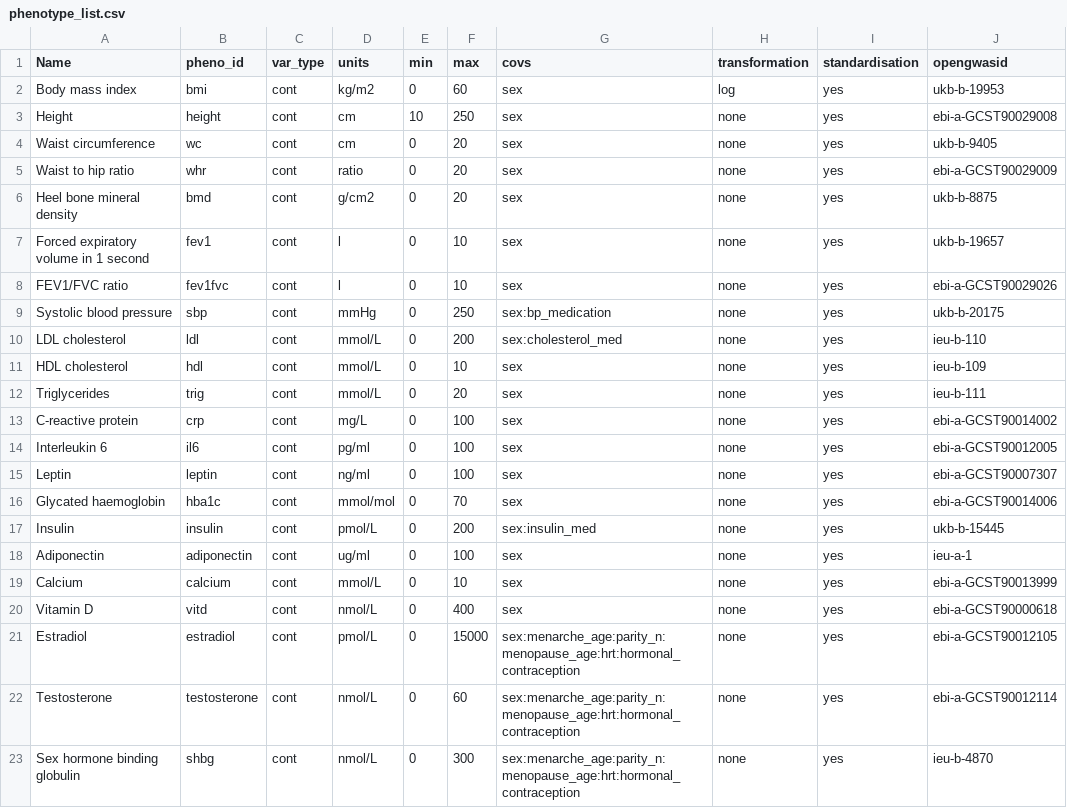
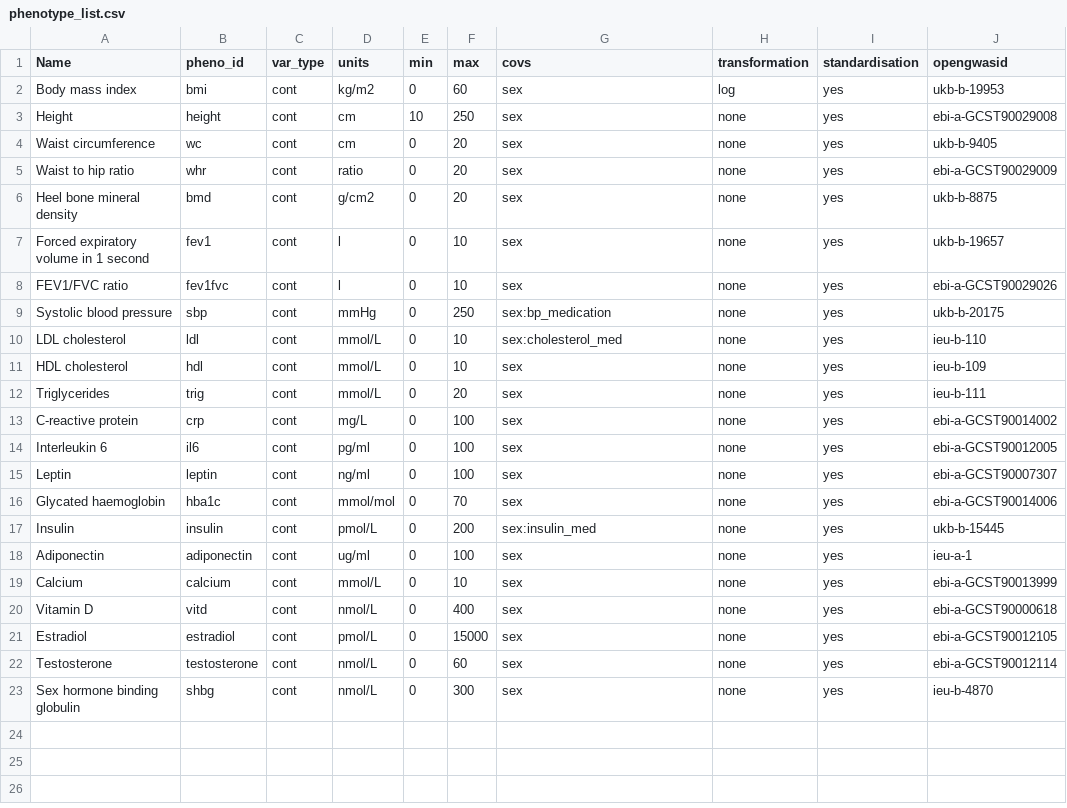
Before and after one commit to MRCIEU/Lifecourse-GWAS, a CSV file: phenotype_list.csv, drawn as a sheet.

Commit message:
Updated details in phenotype_list.csv

```diff
--- a/phenotype_list.csv
+++ b/phenotype_list.csv
@@ -9,3 +9,3 @@ FEV1/FVC ratio,fev1fvc,cont,l,0,10,sex,none,yes,ebi-a-GCST90029026
 Systolic blood pressure,sbp,cont,mmHg,0,250,sex:bp_medication,none,yes,ukb-b-20175
-LDL cholesterol,ldl,cont,mmol/L,0,200,sex:cholesterol_med,none,yes,ieu-b-110
+LDL cholesterol,ldl,cont,mmol/L,0,10,sex:cholesterol_med,none,yes,ieu-b-110
 HDL cholesterol,hdl,cont,mmol/L,0,10,sex,none,yes,ieu-b-109
@@ -20,4 +20,4 @@ Calcium,calcium,cont,mmol/L,0,10,sex,none,yes,ebi-a-GCST90013999
 Vitamin D,vitd,cont,nmol/L,0,400,sex,none,yes,ebi-a-GCST90000618
-Estradiol,estradiol,cont,pmol/L,0,15000,sex:menarche_age:parity_n:menopause_age:hrt:hormonal_contraception,none,yes,ebi-a-GCST90012105
-Testosterone,testosterone,cont,nmol/L,0,60,sex:menarche_age:parity_n:menopause_age:hrt:hormonal_contraception,none,yes,ebi-a-GCST90012114
-Sex hormone binding globulin,shbg,cont,nmol/L,0,300,sex:menarche_age:parity_n:menopause_age:hrt:hormonal_contraception,none,yes,ieu-b-4870
+Estradiol,estradiol,cont,pmol/L,0,15000,sex,none,yes,ebi-a-GCST90012105
+Testosterone,testosterone,cont,nmol/L,0,60,sex,none,yes,ebi-a-GCST90012114
+Sex hormone binding globulin,shbg,cont,nmol/L,0,300,sex,none,yes,ieu-b-4870
```
